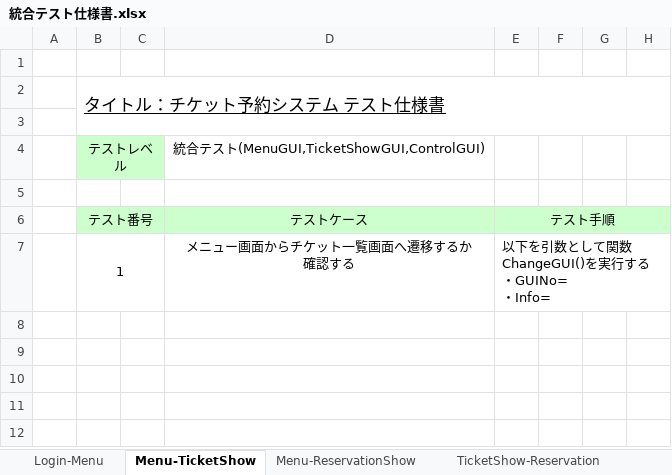
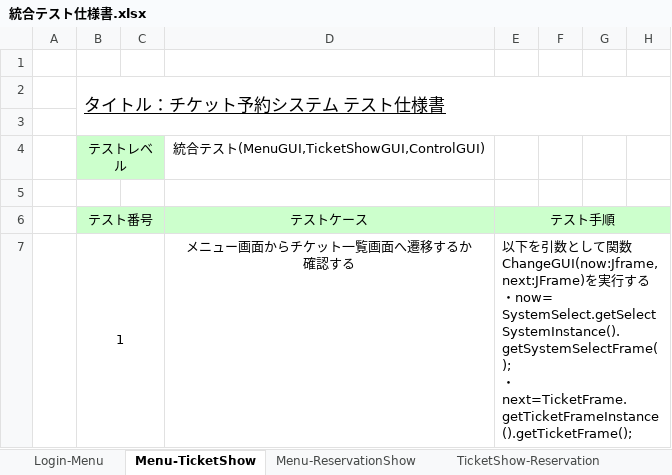
Before and after one commit to s-oishi/testRepo02, an Excel workbook: 04設計/統合テスト仕様書.xlsx, sheet Menu-TicketShow, drawn as a sheet; only a part is shown; values as stored, in another font and other column widths than the file's, no borders; ↵ is a line break in a cell; the diff names each change by its address in the sheet, - before the commit and + after, or states it on an @@ line.

```diff
--- a/04設計/統合テスト仕様書.xlsx (sheet Menu-TicketShow)
+++ b/04設計/統合テスト仕様書.xlsx (sheet Menu-TicketShow)
-E7 (テスト手順): …して関数ChangeGUI()を実行する ↵ ・GUINo= ↵ ・Info=
+E7 (テスト手順): …して関数ChangeGUI(now:Jframe,next:JFrame)を実行する ↵ ・now= SystemSelect.getSelectSystemInstance().getSystemSelectFrame(); ↵ ・next=TicketFrame.getTicketFrameInstance().getTicketFrame();
```
Also changed, not shown: sheet Menu-ReservationShow, sheet TicketShow-Reservation, sheet Cancel-CanselOK, sheet Reservation-ReservationOK, sheet ReservationOK-Menu, sheet ReservationShow-Cancel, 2 more sheets.
